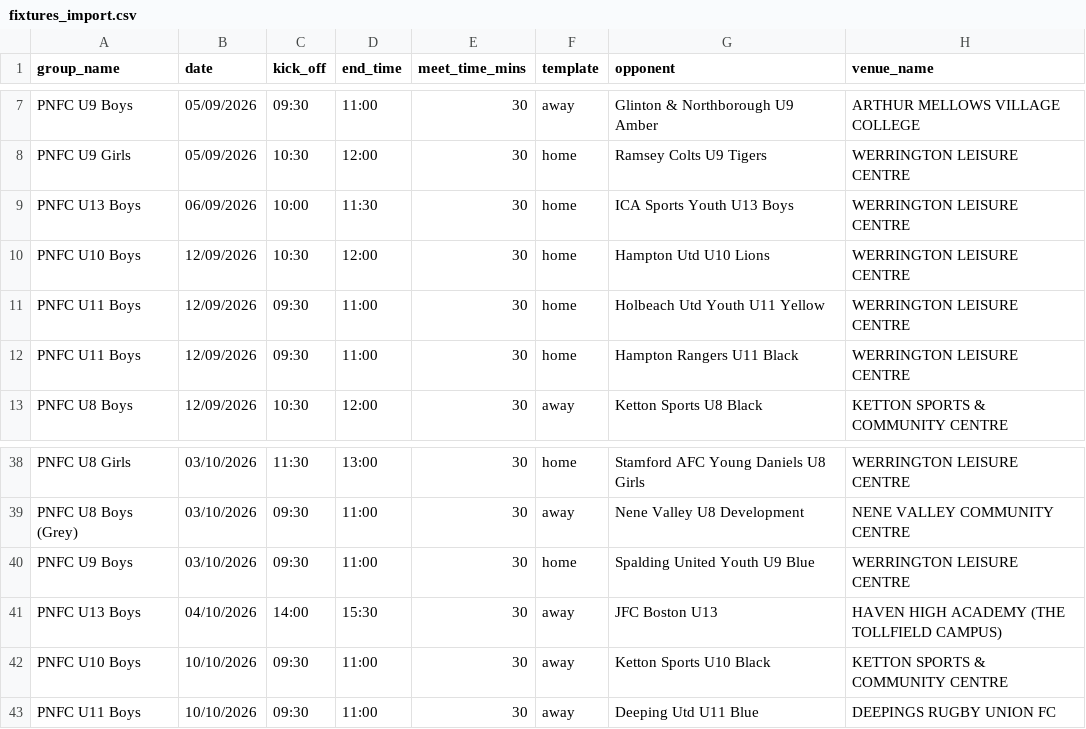
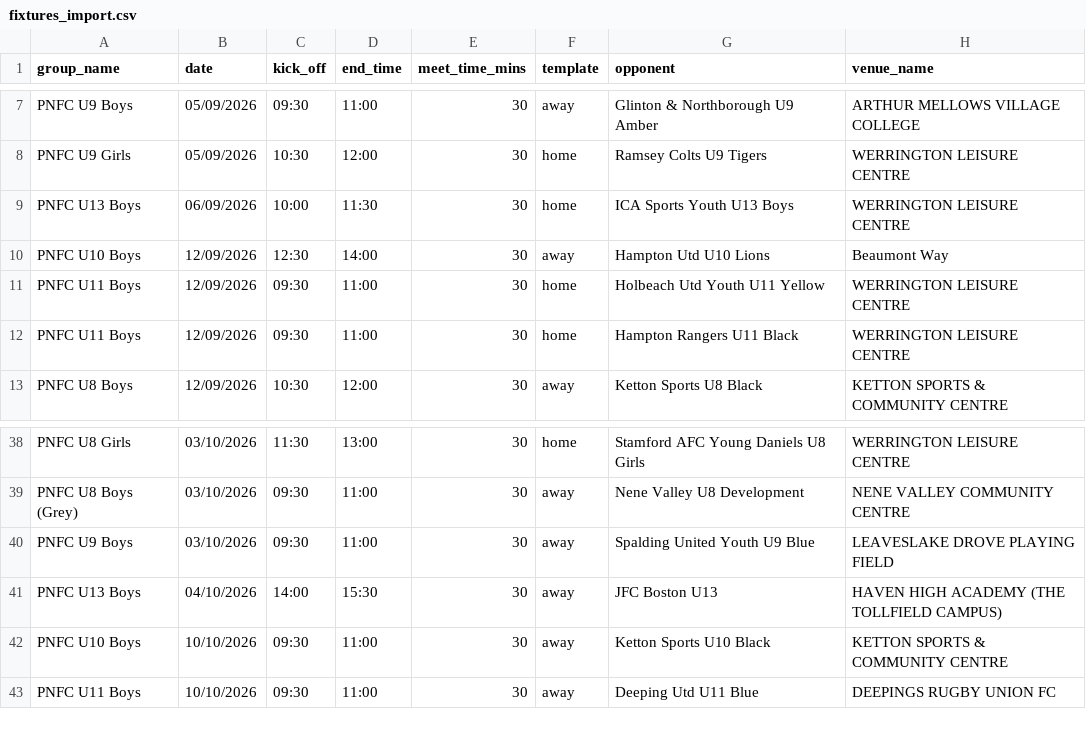
Before and after one commit to iaing80/Fixture_Merging, a CSV file: fixtures_import.csv, drawn as a sheet; only a part is shown, gaps mark what is left out; the diff names each change by its address in the sheet, - before the commit and + after, or states it on an @@ line.

```diff
--- a/fixtures_import.csv
+++ b/fixtures_import.csv
-C10 (kick_off): 10:30
+C10 (kick_off): 12:30
-D10 (end_time): 12:00
+D10 (end_time): 14:00
-F10 (template): home
+F10 (template): away
-H10 (venue_name): WERRINGTON LEISURE CENTRE
+H10 (venue_name): Beaumont Way
-F40 (template): home
+F40 (template): away
-H40 (venue_name): WERRINGTON LEISURE CENTRE
+H40 (venue_name): LEAVESLAKE DROVE PLAYING FIELD
```
